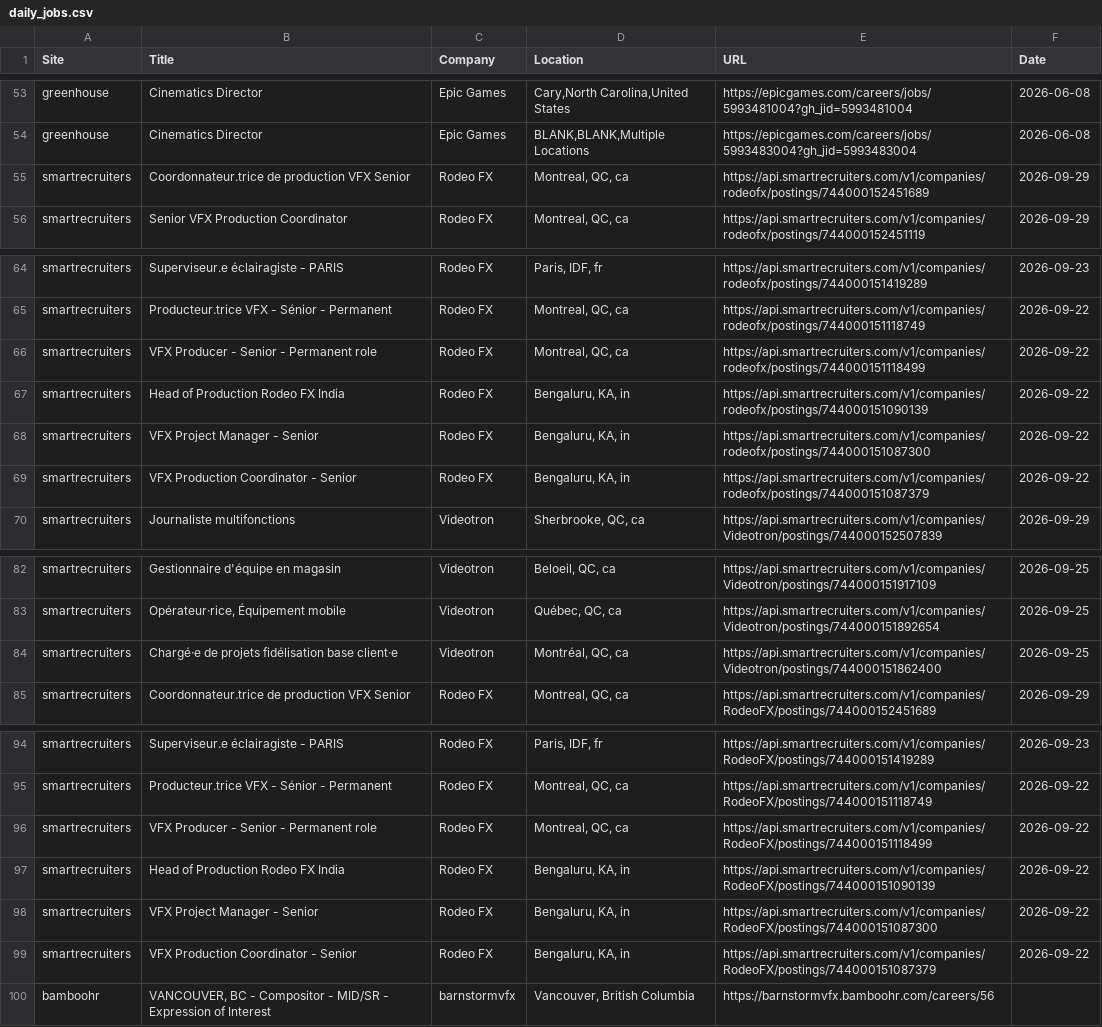
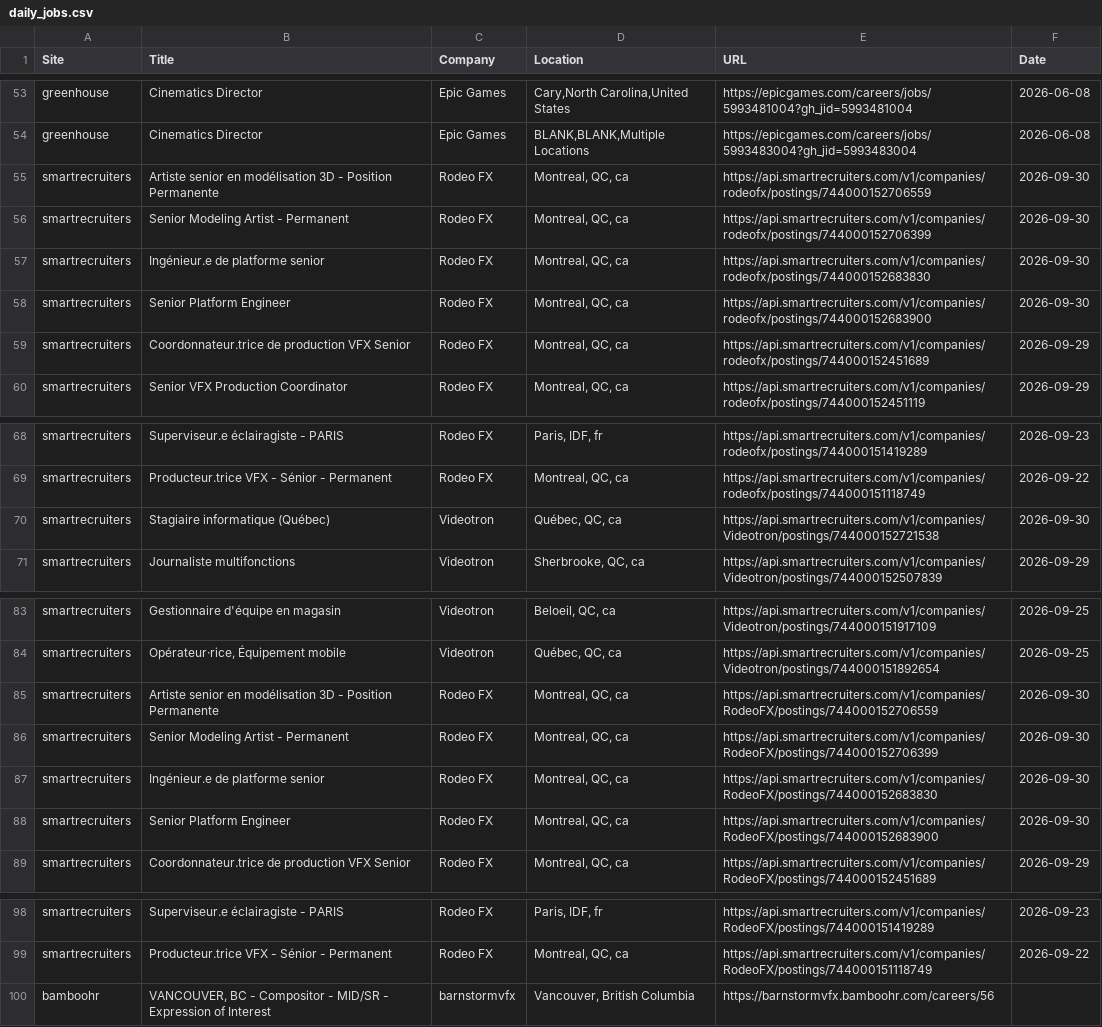
Before and after one commit to christiandguerard/ever-jobs-dash, a CSV file: daily_jobs.csv, drawn as a sheet; only a part is shown, gaps mark what is left out; the diff covers the shown part only.

Commit message:
Update job dashboard: Wed Sep 30 17:53:40 UTC 2026

```diff
--- a/daily_jobs.csv
+++ b/daily_jobs.csv
@@ -54,2 +54,6 @@ greenhouse,Cinematics Director,Epic Games,"Cary,North Carolina,United States",ht
 greenhouse,Cinematics Director,Epic Games,"BLANK,BLANK,Multiple Locations",https://epicgames.com/careers/jobs/5993483004?gh_jid=5993483004,2026-06-08
+smartrecruiters,Artiste senior en modélisation 3D - Position Permanente,Rodeo FX,"Montreal, QC, ca",https://api.smartrecruiters.com/v1/companies/rodeofx/postings/744000152706559,2026-09-30
+smartrecruiters,Senior Modeling Artist - Permanent,Rodeo FX,"Montreal, QC, ca",https://api.smartrecruiters.com/v1/companies/rodeofx/postings/744000152706399,2026-09-30
+smartrecruiters,Ingénieur.e de platforme senior,Rodeo FX,"Montreal, QC, ca",https://api.smartrecruiters.com/v1/companies/rodeofx/postings/744000152683830,2026-09-30
+smartrecruiters,Senior Platform Engineer,Rodeo FX,"Montreal, QC, ca",https://api.smartrecruiters.com/v1/companies/rodeofx/postings/744000152683900,2026-09-30
 smartrecruiters,Coordonnateur.trice de production VFX Senior,Rodeo FX,"Montreal, QC, ca",https://api.smartrecruiters.com/v1/companies/rodeofx/postings/744000152451689,2026-09-29
@@ -65,6 +69,3 @@ smartrecruiters,Superviseur.e éclairagiste - PARIS,Rodeo FX,"Paris, IDF, fr",ht
 smartrecruiters,Producteur.trice VFX - Sénior - Permanent,Rodeo FX,"Montreal, QC, ca",https://api.smartrecruiters.com/v1/companies/rodeofx/postings/744000151118749,2026-09-22
-smartrecruiters,VFX Producer - Senior - Permanent role,Rodeo FX,"Montreal, QC, ca",https://api.smartrecruiters.com/v1/companies/rodeofx/postings/744000151118499,2026-09-22
-smartrecruiters,Head of Production Rodeo FX India,Rodeo FX,"Bengaluru, KA, in",https://api.smartrecruiters.com/v1/companies/rodeofx/postings/744000151090139,2026-09-22
-smartrecruiters,VFX Project Manager - Senior,Rodeo FX,"Bengaluru, KA, in",https://api.smartrecruiters.com/v1/companies/rodeofx/postings/744000151087300,2026-09-22
-smartrecruiters,VFX Production Coordinator - Senior,Rodeo FX,"Bengaluru, KA, in",https://api.smartrecruiters.com/v1/companies/rodeofx/postings/744000151087379,2026-09-22
+smartrecruiters,Stagiaire informatique (Québec),Videotron,"Québec, QC, ca",https://api.smartrecruiters.com/v1/companies/Videotron/postings/744000152721538,2026-09-30
 smartrecruiters,Journaliste multifonctions,Videotron,"Sherbrooke, QC, ca",https://api.smartrecruiters.com/v1/companies/Videotron/postings/744000152507839,2026-09-29
@@ -83,3 +84,6 @@ smartrecruiters,Gestionnaire d'équipe en magasin,Videotron,"Beloeil, QC, ca",ht
 smartrecruiters,"Opérateur·rice, Équipement mobile",Videotron,"Québec, QC, ca",https://api.smartrecruiters.com/v1/companies/Videotron/postings/744000151892654,2026-09-25
-smartrecruiters,Chargé·e de projets fidélisation base client·e,Videotron,"Montréal, QC, ca",https://api.smartrecruiters.com/v1/companies/Videotron/postings/744000151862400,2026-09-25
+smartrecruiters,Artiste senior en modélisation 3D - Position Permanente,Rodeo FX,"Montreal, QC, ca",https://api.smartrecruiters.com/v1/companies/RodeoFX/postings/744000152706559,2026-09-30
+smartrecruiters,Senior Modeling Artist - Permanent,Rodeo FX,"Montreal, QC, ca",https://api.smartrecruiters.com/v1/companies/RodeoFX/postings/744000152706399,2026-09-30
+smartrecruiters,Ingénieur.e de platforme senior,Rodeo FX,"Montreal, QC, ca",https://api.smartrecruiters.com/v1/companies/RodeoFX/postings/744000152683830,2026-09-30
+smartrecruiters,Senior Platform Engineer,Rodeo FX,"Montreal, QC, ca",https://api.smartrecruiters.com/v1/companies/RodeoFX/postings/744000152683900,2026-09-30
 smartrecruiters,Coordonnateur.trice de production VFX Senior,Rodeo FX,"Montreal, QC, ca",https://api.smartrecruiters.com/v1/companies/RodeoFX/postings/744000152451689,2026-09-29
@@ -95,6 +99,2 @@ smartrecruiters,Superviseur.e éclairagiste - PARIS,Rodeo FX,"Paris, IDF, fr",ht
 smartrecruiters,Producteur.trice VFX - Sénior - Permanent,Rodeo FX,"Montreal, QC, ca",https://api.smartrecruiters.com/v1/companies/RodeoFX/postings/744000151118749,2026-09-22
-smartrecruiters,VFX Producer - Senior - Permanent role,Rodeo FX,"Montreal, QC, ca",https://api.smartrecruiters.com/v1/companies/RodeoFX/postings/744000151118499,2026-09-22
-smartrecruiters,Head of Production Rodeo FX India,Rodeo FX,"Bengaluru, KA, in",https://api.smartrecruiters.com/v1/companies/RodeoFX/postings/744000151090139,2026-09-22
-smartrecruiters,VFX Project Manager - Senior,Rodeo FX,"Bengaluru, KA, in",https://api.smartrecruiters.com/v1/companies/RodeoFX/postings/744000151087300,2026-09-22
-smartrecruiters,VFX Production Coordinator - Senior,Rodeo FX,"Bengaluru, KA, in",https://api.smartrecruiters.com/v1/companies/RodeoFX/postings/744000151087379,2026-09-22
 bamboohr,"VANCOUVER, BC - Compositor - MID/SR - Expression of Interest",barnstormvfx,"Vancouver, British Columbia",https://barnstormvfx.bamboohr.com/careers/56,
```
Also changed, not shown: 2 added rows, 2 removed rows and 1 moved row elsewhere in this file.
